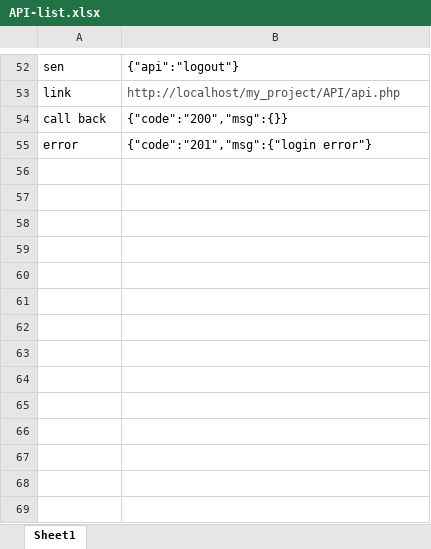
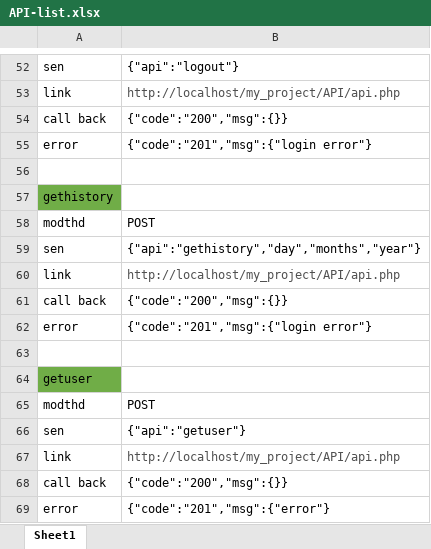
Before and after one commit to khamlar123/lar_php, an Excel workbook: API-list.xlsx, sheet Sheet1, drawn as a sheet; only a part is shown, gaps mark what is left out; values as stored, in another font and other column widths than the file's, no borders; the diff names each change by its address in the sheet, - before the commit and + after, or states it on an @@ line.

Commit message:
create gethistory

```diff
--- a/API-list.xlsx (sheet Sheet1)
+++ b/API-list.xlsx (sheet Sheet1)
+row 56: (empty)
+row 57: gethistory
+row 58: modthd | POST
+row 59: sen | {"api":"gethistory","day","months","year"}
+row 60: link | http://localhost/my_project/API/api.php
+row 61: call back | {"code":"200","msg":{}}
+row 62: error | {"code":"201","msg":{"login error"}
+row 63: (empty)
+row 64: getuser
+row 65: modthd | POST
+row 66: sen | {"api":"getuser"}
+row 67: link | http://localhost/my_project/API/api.php
+row 68: call back | {"code":"200","msg":{}}
+row 69: error | {"code":"201","msg":{"error"}
```
Also changed, not shown: 13 other files.
